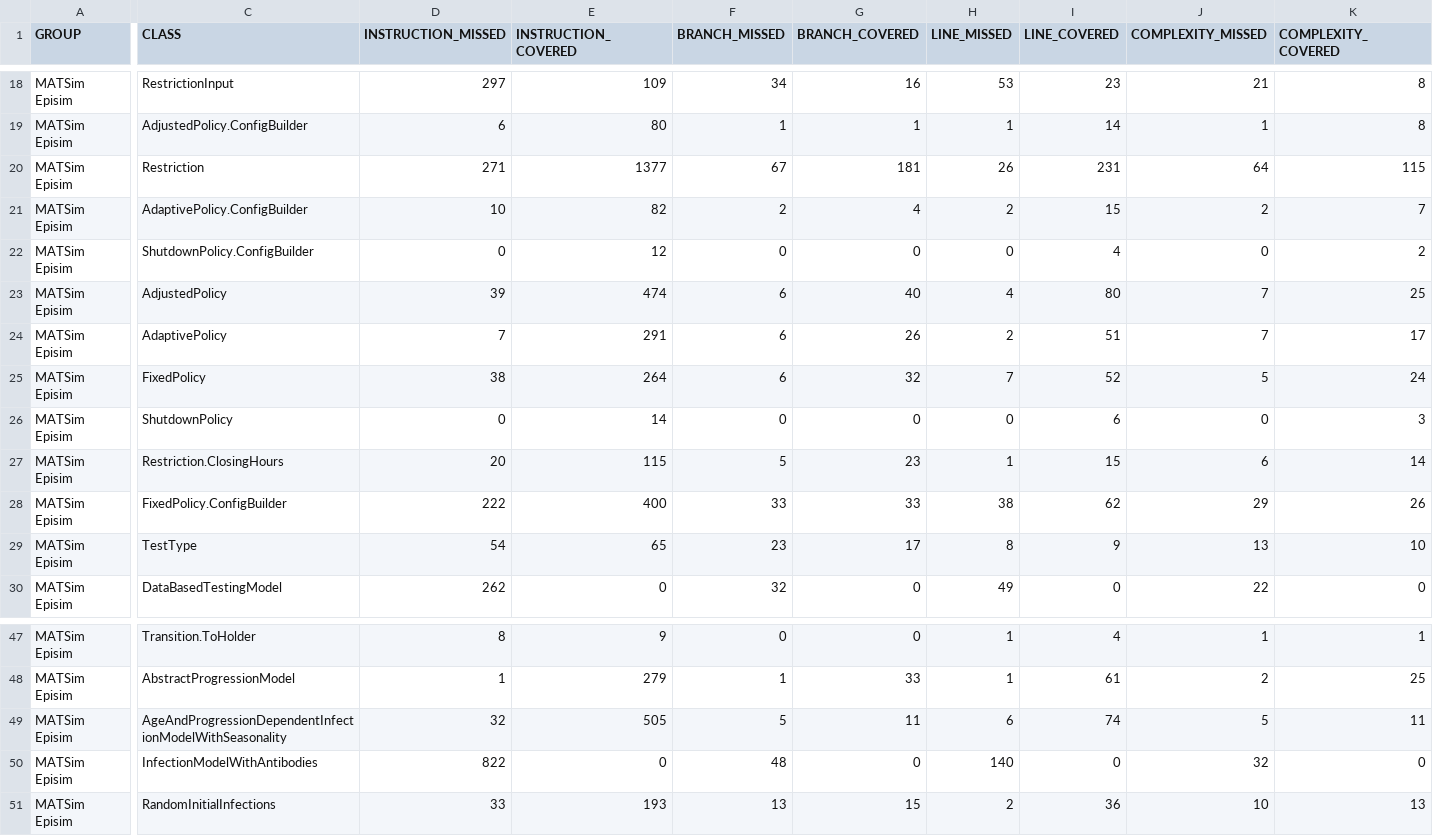
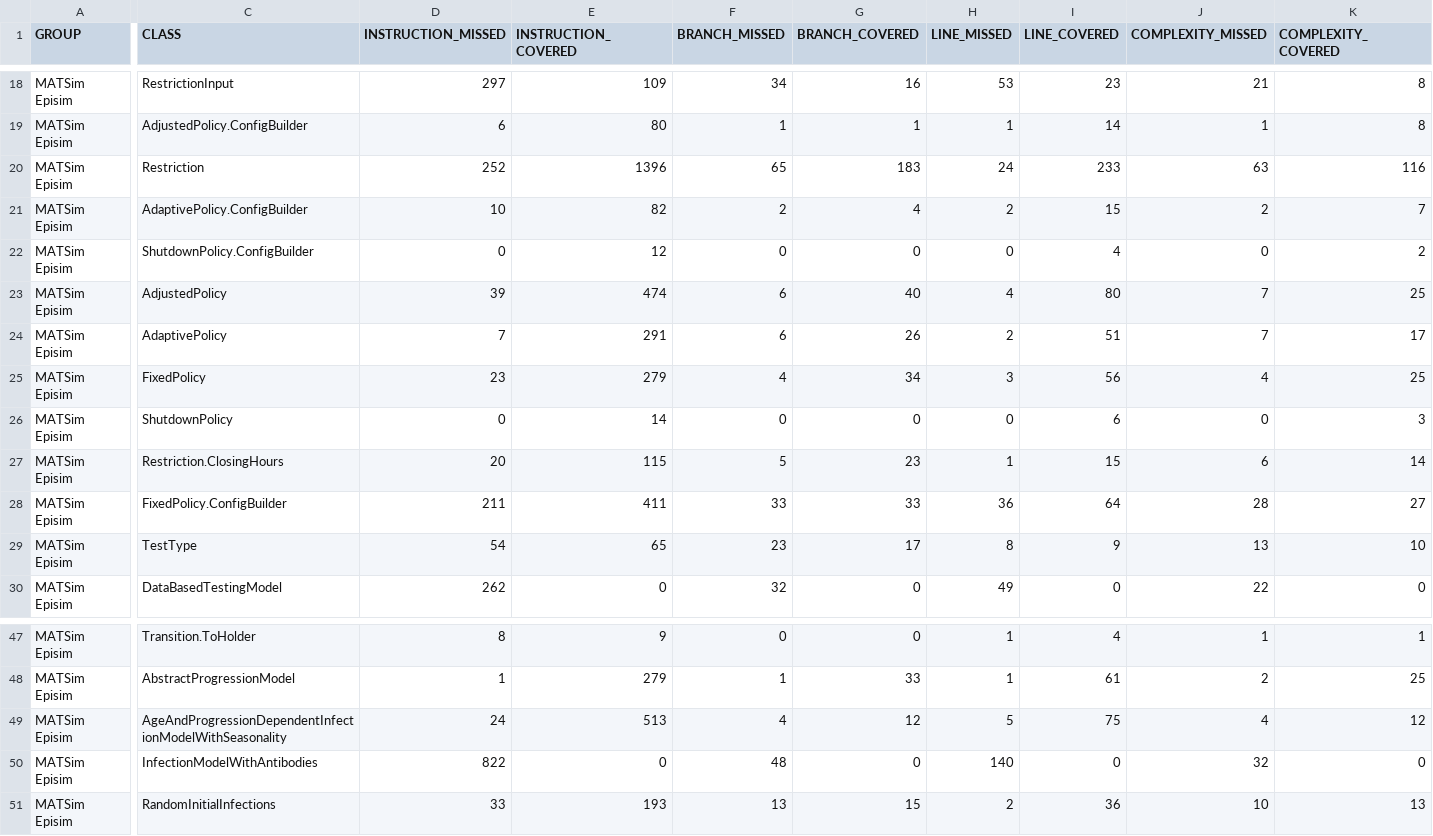
Before and after one commit to matsim-org/matsim-episim-libs, a CSV file: develop/jacoco.csv, drawn as a sheet; only a part is shown, gaps mark what is left out; the diff covers the shown part only; the diff names each change by its address in the sheet, - before the commit and + after, or states it on an @@ line.

```diff
--- a/develop/jacoco.csv
+++ b/develop/jacoco.csv
-D20 (INSTRUCTION_MISSED): 271
+D20 (INSTRUCTION_MISSED): 252
-E20 (INSTRUCTION_COVERED): 1377
+E20 (INSTRUCTION_COVERED): 1396
-F20 (BRANCH_MISSED): 67
+F20 (BRANCH_MISSED): 65
-G20 (BRANCH_COVERED): 181
+G20 (BRANCH_COVERED): 183
-H20 (LINE_MISSED): 26
+H20 (LINE_MISSED): 24
-I20 (LINE_COVERED): 231
+I20 (LINE_COVERED): 233
-J20 (COMPLEXITY_MISSED): 64
+J20 (COMPLEXITY_MISSED): 63
-K20 (COMPLEXITY_COVERED): 115
+K20 (COMPLEXITY_COVERED): 116
-D25 (INSTRUCTION_MISSED): 38
+D25 (INSTRUCTION_MISSED): 23
-E25 (INSTRUCTION_COVERED): 264
+E25 (INSTRUCTION_COVERED): 279
-F25 (BRANCH_MISSED): 6
+F25 (BRANCH_MISSED): 4
-G25 (BRANCH_COVERED): 32
+G25 (BRANCH_COVERED): 34
-H25 (LINE_MISSED): 7
+H25 (LINE_MISSED): 3
-I25 (LINE_COVERED): 52
+I25 (LINE_COVERED): 56
-J25 (COMPLEXITY_MISSED): 5
+J25 (COMPLEXITY_MISSED): 4
-K25 (COMPLEXITY_COVERED): 24
+K25 (COMPLEXITY_COVERED): 25
-D28 (INSTRUCTION_MISSED): 222
+D28 (INSTRUCTION_MISSED): 211
-E28 (INSTRUCTION_COVERED): 400
+E28 (INSTRUCTION_COVERED): 411
-H28 (LINE_MISSED): 38
+H28 (LINE_MISSED): 36
-I28 (LINE_COVERED): 62
+I28 (LINE_COVERED): 64
-J28 (COMPLEXITY_MISSED): 29
+J28 (COMPLEXITY_MISSED): 28
-K28 (COMPLEXITY_COVERED): 26
+K28 (COMPLEXITY_COVERED): 27
-D49 (INSTRUCTION_MISSED): 32
+D49 (INSTRUCTION_MISSED): 24
-E49 (INSTRUCTION_COVERED): 505
+E49 (INSTRUCTION_COVERED): 513
-F49 (BRANCH_MISSED): 5
+F49 (BRANCH_MISSED): 4
-G49 (BRANCH_COVERED): 11
+G49 (BRANCH_COVERED): 12
-H49 (LINE_MISSED): 6
+H49 (LINE_MISSED): 5
-I49 (LINE_COVERED): 74
+I49 (LINE_COVERED): 75
-J49 (COMPLEXITY_MISSED): 5
+J49 (COMPLEXITY_MISSED): 4
-K49 (COMPLEXITY_COVERED): 11
+K49 (COMPLEXITY_COVERED): 12
```
Also changed, not shown: 3 added rows and 93 edited cells elsewhere in this file, 57 other files.
